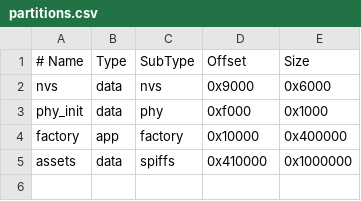
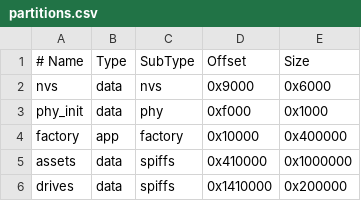
Before and after one commit to tommyys/obdgauge, a CSV file: firmware/partitions.csv, drawn as a sheet; the diff names each change by its address in the sheet, - before the commit and + after, or states it on an @@ line.

```diff
--- a/firmware/partitions.csv
+++ b/firmware/partitions.csv
+row 6: drives | data | spiffs | 0x1410000 | 0x200000
```
Also changed, not shown: 10 other files.
